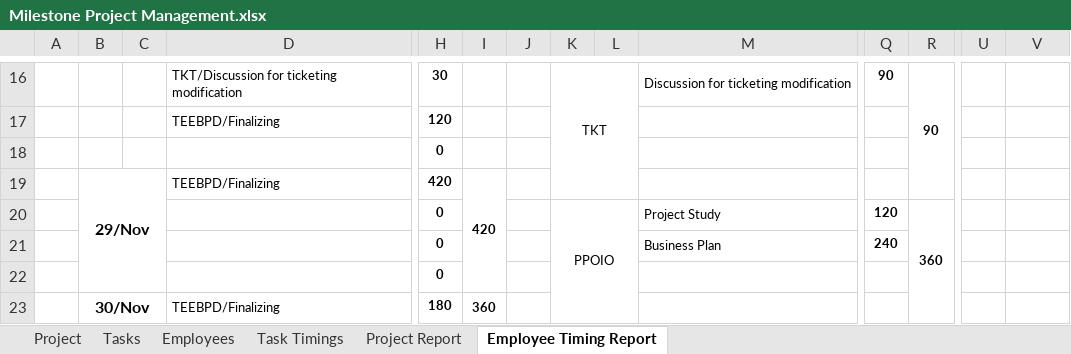
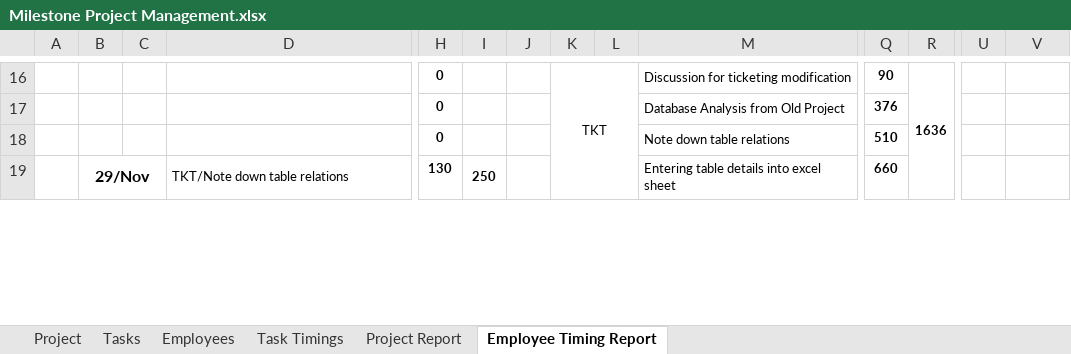
Before and after one commit to MilestoneInnovativeTechnologies/Project-Development, an Excel workbook: Milestone Project Management.xlsx, sheet Employee Timing Report, drawn as a sheet; only a part is shown, gaps mark what is left out; values as stored, in another font and other column widths than the file's, no borders; charts and pictures not drawn; removed rows and columns are numbered as before the commit, all else as after; rows hold the shown columns only; the diff covers the shown part only; the diff names each change by its address in the sheet, - before the commit and + after, or states it on an @@ line.

Commit message:
December 4

```diff
--- a/Milestone Project Management.xlsx (sheet Employee Timing Report)
+++ b/Milestone Project Management.xlsx (sheet Employee Timing Report)
-D16: TKT/Discussion for ticketing modification
+D16: (empty)
-H16: 30
+H16: 0
-K16:L19 merged
+K16:L19 merged
-R16: 90
+R16: 1636
-R16:R19 merged
+R16:R19 merged
-row 17: 4 |  |  | TEEBPD/Finalizing | 120 |  | 2 |  |  |  |  |  | 1 | TEEBPD
@@ row 18 moved to row 26: 1 @@
-row 19: 2 | 29/Nov |  | TEEBPD/Finalizing | 420 | 420 | 4 |  |  |  |  |  | 0
-row 20: 3 |  |  |  | 0 |  | 1 | PPOIO |  | Project Study | 120 | 360 | 0
-M17: Business Plan
+M17: Database Analysis from Old Project
-Q17: 240
+Q17: 376
-M18: (empty)
+M18: Note down table relations
-Q18: (empty)
+Q18: 510
-B19: 30/Nov
+B19: 29/Nov
-D19: TEEBPD/Finalizing
+D19: TKT/Note down table relations
-H19: 180
+H19: 130
-I19: 360
+I19: 250
-M19: (empty)
+M19: Entering table details into excel sheet
-Q19: (empty)
+Q19: 660
```
Also changed, not shown: 10 added rows, 7 removed rows, 26 edited cells and merged cells elsewhere in this sheet, sheet Project Report, sheet Task Timings, formulas that keep their value, charts or pictures.
